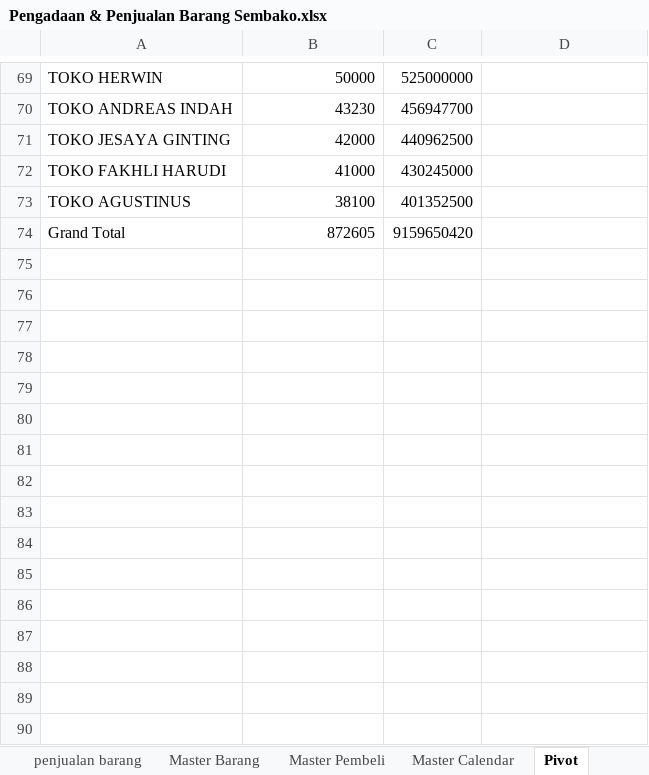
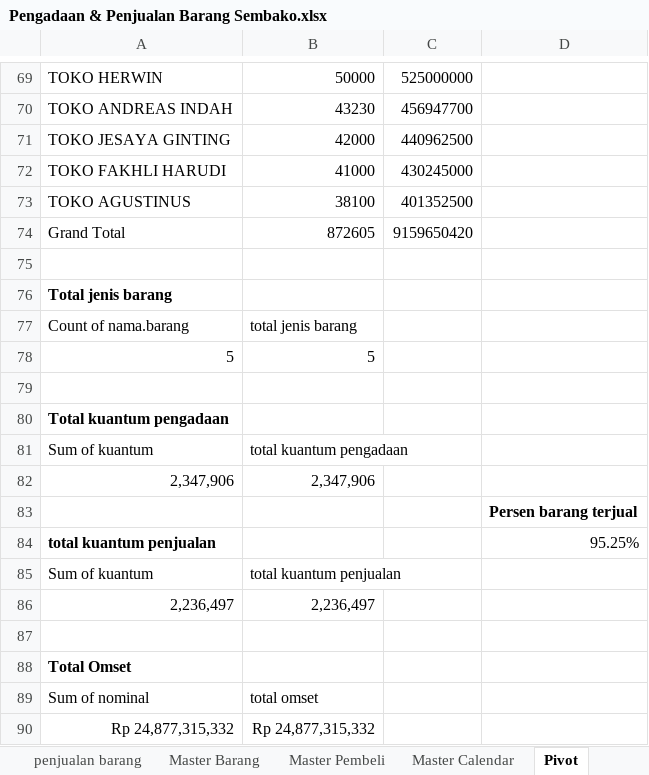
Before and after one commit to dhikaramadhansaputra/Full_Project_Data_Analyst, an Excel workbook: Dashboard penjualan dan pengadaan barang sembako/Pengadaan & Penjualan Barang Sembako.xlsx, sheet Pivot, drawn as a sheet; only a part is shown, gaps mark what is left out; values as stored, in another font and other column widths than the file's, no borders; charts and pictures not drawn; the diff names each change by its address in the sheet, - before the commit and + after, or states it on an @@ line.

Commit message:
abis nyicil KPI, next masukin semua visualisasi ke Dashboard. untuk vsiualisasi tabel mungkin harus nyari tutorial lagi?

```diff
--- a/Dashboard penjualan dan pengadaan barang sembako/Pengadaan & Penjualan Barang Sembako.xlsx (sheet Pivot)
+++ b/Dashboard penjualan dan pengadaan barang sembako/Pengadaan & Penjualan Barang Sembako.xlsx (sheet Pivot)
+row 75: (empty)
+row 76: Total jenis barang
+row 77: Count of nama.barang | total jenis barang
+row 78: 5 | 5
+row 79: (empty)
+row 80: Total kuantum pengadaan
+row 81: Sum of kuantum | total kuantum pengadaan
+row 82: 2,347,906 | 2,347,906
+row 83:  |  |  | Persen barang terjual
+row 84: total kuantum penjualan |  |  | 95.25%
+row 85: Sum of kuantum | total kuantum penjualan
+row 86: 2,236,497 | 2,236,497
+row 87: (empty)
+row 88: Total Omset
+row 89: Sum of nominal | total omset
+row 90: Rp 24,877,315,332 | Rp 24,877,315,332
```
Also changed, not shown: other sheet tabs, charts or pictures, 1 other file.
